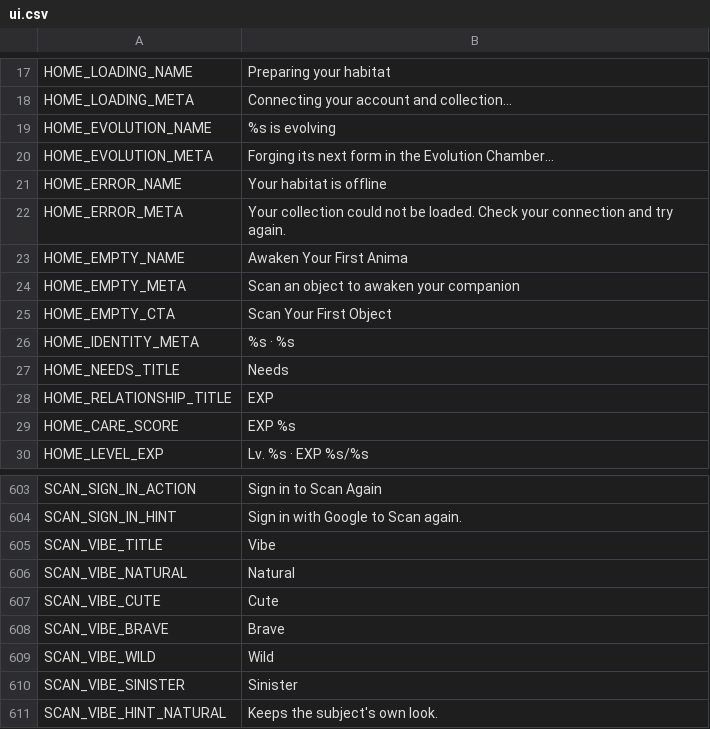
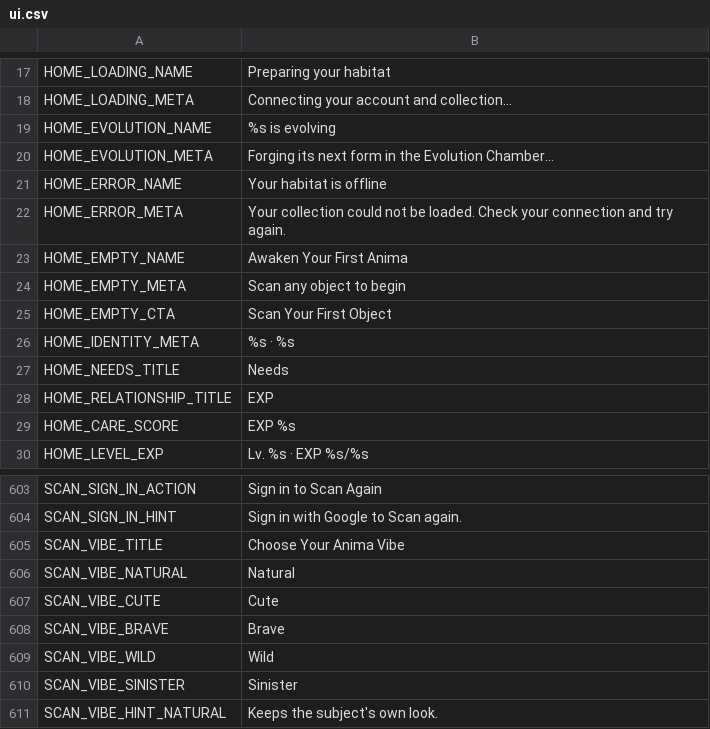
Before and after one commit to ryansetia1/Scanima, a CSV file: game/locales/ui.csv, drawn as a sheet; only a part is shown, gaps mark what is left out.

```diff
--- a/game/locales/ui.csv
+++ b/game/locales/ui.csv
@@ -23,3 +23,3 @@ HOME_ERROR_META,"Your collection could not be loaded. Check your connection and
 HOME_EMPTY_NAME,"Awaken Your First Anima"
-HOME_EMPTY_META,"Scan an object to awaken your companion"
+HOME_EMPTY_META,"Scan any object to begin"
 HOME_EMPTY_CTA,"Scan Your First Object"
@@ -604,3 +604,3 @@ SCAN_SIGN_IN_ACTION,"Sign in to Scan Again"
 SCAN_SIGN_IN_HINT,"Sign in with Google to Scan again."
-SCAN_VIBE_TITLE,"Vibe"
+SCAN_VIBE_TITLE,"Choose Your Anima Vibe"
 SCAN_VIBE_NATURAL,"Natural"
```
Also changed, not shown: 10 other files.
